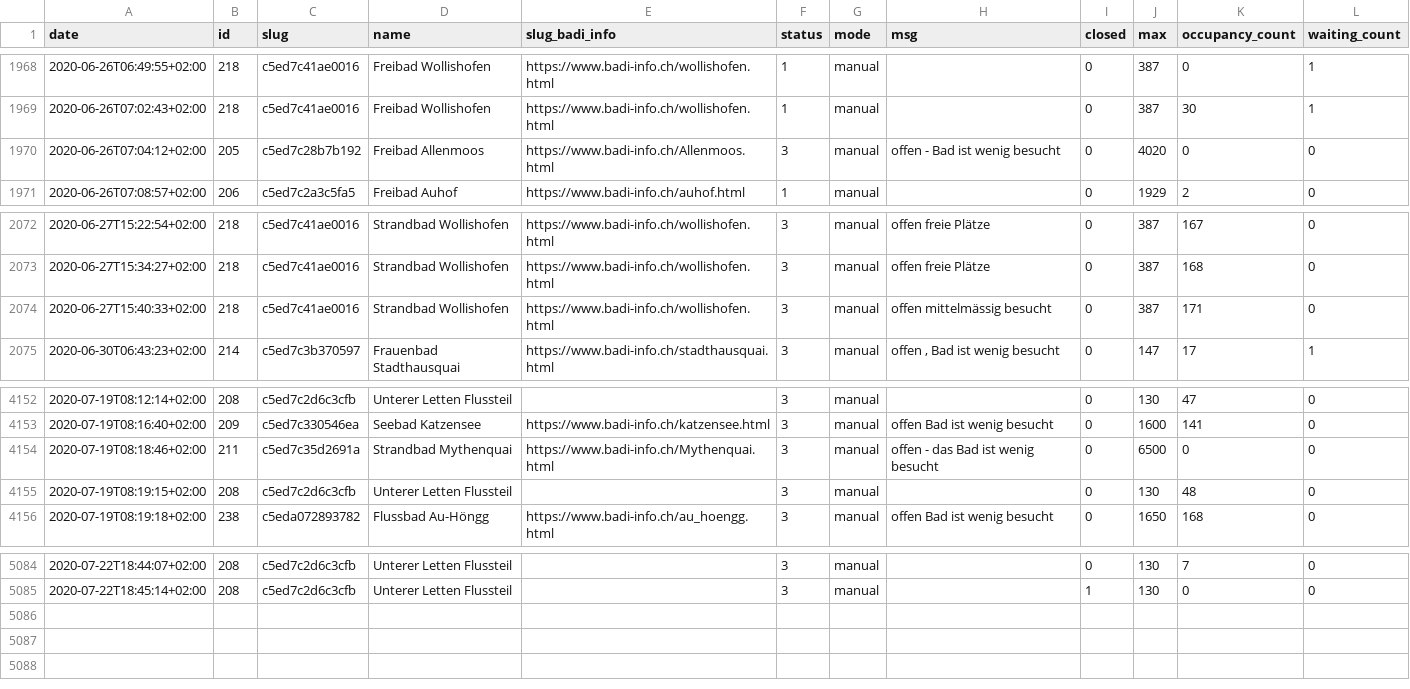
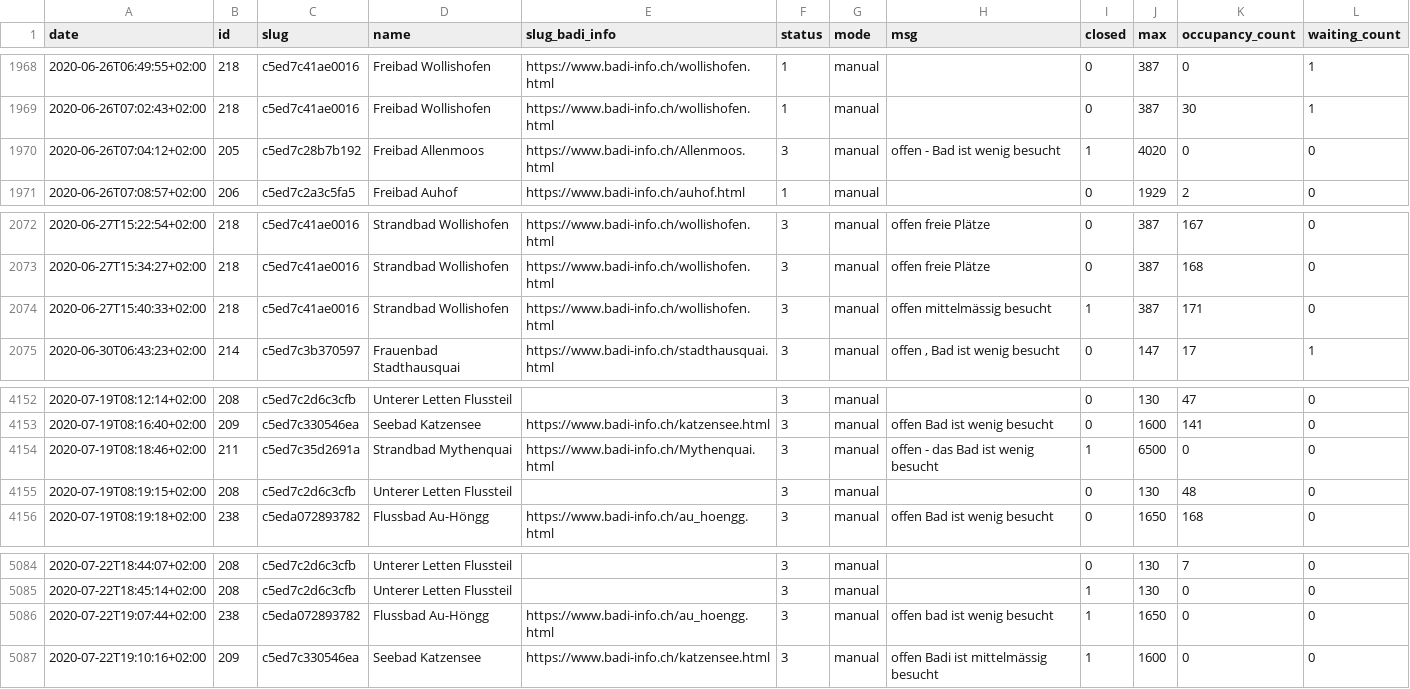
Before and after one commit to opendatazurich/opendatazurich.github.io, a CSV file: automation/badi-counter/badi_counter.csv, drawn as a sheet; only a part is shown, gaps mark what is left out.

Commit message:
Update badi_counter.csv with latest data

```diff
--- a/automation/badi-counter/badi_counter.csv
+++ b/automation/badi-counter/badi_counter.csv
@@ -1969,3 +1969,3 @@ date,id,slug,name,slug_badi_info,status,mode,msg,closed,max,occupancy_count,wait
 2020-06-26T07:02:43+02:00,218,c5ed7c41ae0016,"Freibad Wollishofen",https://www.badi-info.ch/wollishofen.html,1,manual,"",0,387,30,1
-2020-06-26T07:04:12+02:00,205,c5ed7c28b7b192,"Freibad Allenmoos",https://www.badi-info.ch/Allenmoos.html,3,manual,"offen - Bad ist wenig besucht",0,4020,0,0
+2020-06-26T07:04:12+02:00,205,c5ed7c28b7b192,"Freibad Allenmoos",https://www.badi-info.ch/Allenmoos.html,3,manual,"offen - Bad ist wenig besucht",1,4020,0,0
 2020-06-26T07:08:57+02:00,206,c5ed7c2a3c5fa5,"Freibad Auhof",https://www.badi-info.ch/auhof.html,1,manual,"",0,1929,2,0
@@ -2073,3 +2073,3 @@ date,id,slug,name,slug_badi_info,status,mode,msg,closed,max,occupancy_count,wait
 2020-06-27T15:34:27+02:00,218,c5ed7c41ae0016,"Strandbad Wollishofen",https://www.badi-info.ch/wollishofen.html,3,manual,"offen freie Plätze",0,387,168,0
-2020-06-27T15:40:33+02:00,218,c5ed7c41ae0016,"Strandbad Wollishofen",https://www.badi-info.ch/wollishofen.html,3,manual,"offen mittelmässig besucht",0,387,171,0
+2020-06-27T15:40:33+02:00,218,c5ed7c41ae0016,"Strandbad Wollishofen",https://www.badi-info.ch/wollishofen.html,3,manual,"offen mittelmässig besucht",1,387,171,0
 2020-06-30T06:43:23+02:00,214,c5ed7c3b370597,"Frauenbad Stadthausquai",https://www.badi-info.ch/stadthausquai.html,3,manual,"offen , Bad ist wenig besucht",0,147,17,1
@@ -4153,3 +4153,3 @@ date,id,slug,name,slug_badi_info,status,mode,msg,closed,max,occupancy_count,wait
 2020-07-19T08:16:40+02:00,209,c5ed7c330546ea,"Seebad Katzensee",https://www.badi-info.ch/katzensee.html,3,manual,"offen Bad ist wenig besucht",0,1600,141,0
-2020-07-19T08:18:46+02:00,211,c5ed7c35d2691a,"Strandbad Mythenquai",https://www.badi-info.ch/Mythenquai.html,3,manual,"offen - das Bad ist wenig besucht",0,6500,0,0
+2020-07-19T08:18:46+02:00,211,c5ed7c35d2691a,"Strandbad Mythenquai",https://www.badi-info.ch/Mythenquai.html,3,manual,"offen - das Bad ist wenig besucht",1,6500,0,0
 2020-07-19T08:19:15+02:00,208,c5ed7c2d6c3cfb,"Unterer Letten Flussteil","",3,manual,"",0,130,48,0
@@ -5085 +5085,3 @@ date,id,slug,name,slug_badi_info,status,mode,msg,closed,max,occupancy_count,wait
 2020-07-22T18:45:14+02:00,208,c5ed7c2d6c3cfb,"Unterer Letten Flussteil","",3,manual,"",1,130,0,0
+2020-07-22T19:07:44+02:00,238,c5eda072893782,"Flussbad Au-Höngg",https://www.badi-info.ch/au_hoengg.html,3,manual,"offen bad ist wenig besucht",1,1650,0,0
+2020-07-22T19:10:16+02:00,209,c5ed7c330546ea,"Seebad Katzensee",https://www.badi-info.ch/katzensee.html,3,manual,"offen Badi ist mittelmässig besucht",1,1600,0,0
```
